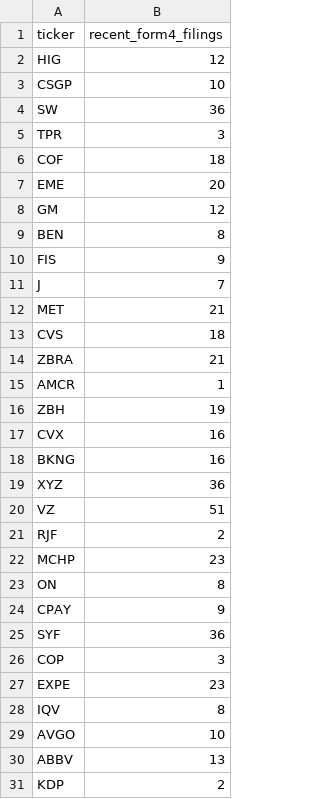
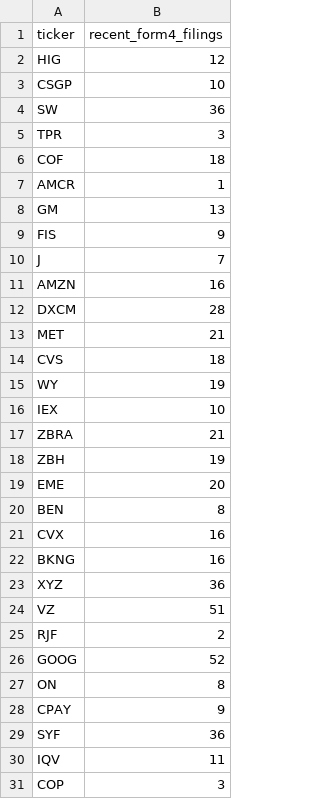
Before and after one commit to isaiahdm792-alt/stock--screener, a CSV file: insider_snapshot.csv, drawn as a sheet.

```diff
--- a/insider_snapshot.csv
+++ b/insider_snapshot.csv
@@ -6,12 +6,16 @@ TPR,3
 COF,18
-EME,20
-GM,12
-BEN,8
+AMCR,1
+GM,13
 FIS,9
 J,7
+AMZN,16
+DXCM,28
 MET,21
 CVS,18
+WY,19
+IEX,10
 ZBRA,21
-AMCR,1
 ZBH,19
+EME,20
+BEN,8
 CVX,16
@@ -21,3 +25,3 @@ VZ,51
 RJF,2
-MCHP,23
+GOOG,52
 ON,8
@@ -25,7 +29,3 @@ CPAY,9
 SYF,36
+IQV,11
 COP,3
-EXPE,23
-IQV,8
-AVGO,10
-ABBV,13
-KDP,2
```
Also changed, not shown: fundamentals_snapshot.csv, sentiment_snapshot.csv, 2 other files.
